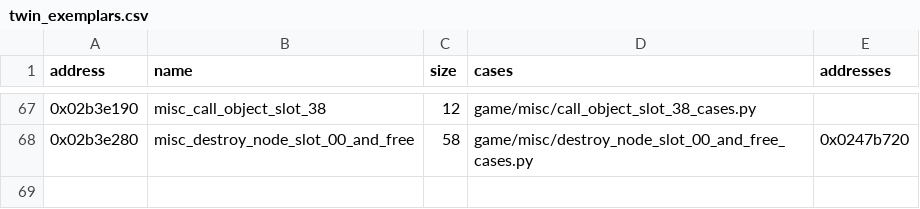
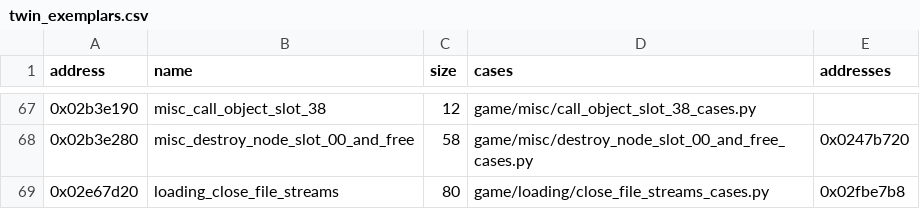
Before and after one commit to Jeffiest/Paleblood, a CSV file: game/auto/twin_exemplars.csv, drawn as a sheet; only a part is shown, gaps mark what is left out; the diff names each change by its address in the sheet, - before the commit and + after, or states it on an @@ line.

```diff
--- a/game/auto/twin_exemplars.csv
+++ b/game/auto/twin_exemplars.csv
+row 69: 0x02e67d20 | loading_close_file_streams | 80 | game/loading/close_file_streams_cases.py | 0x02fbe7b8
```
Also changed, not shown: 9 other files.
